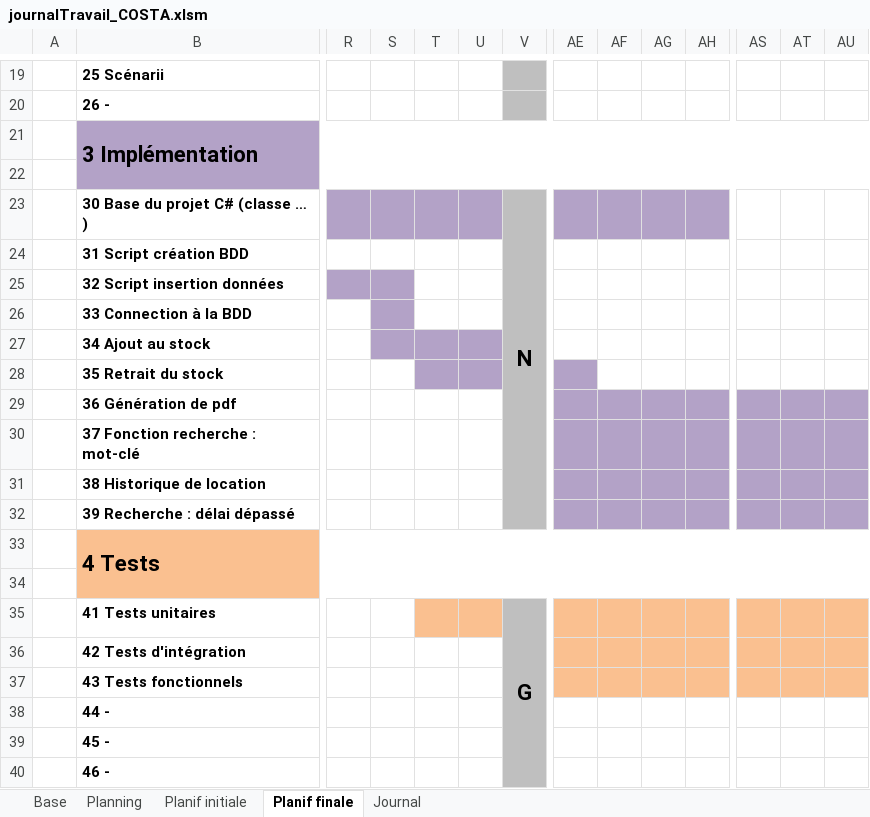
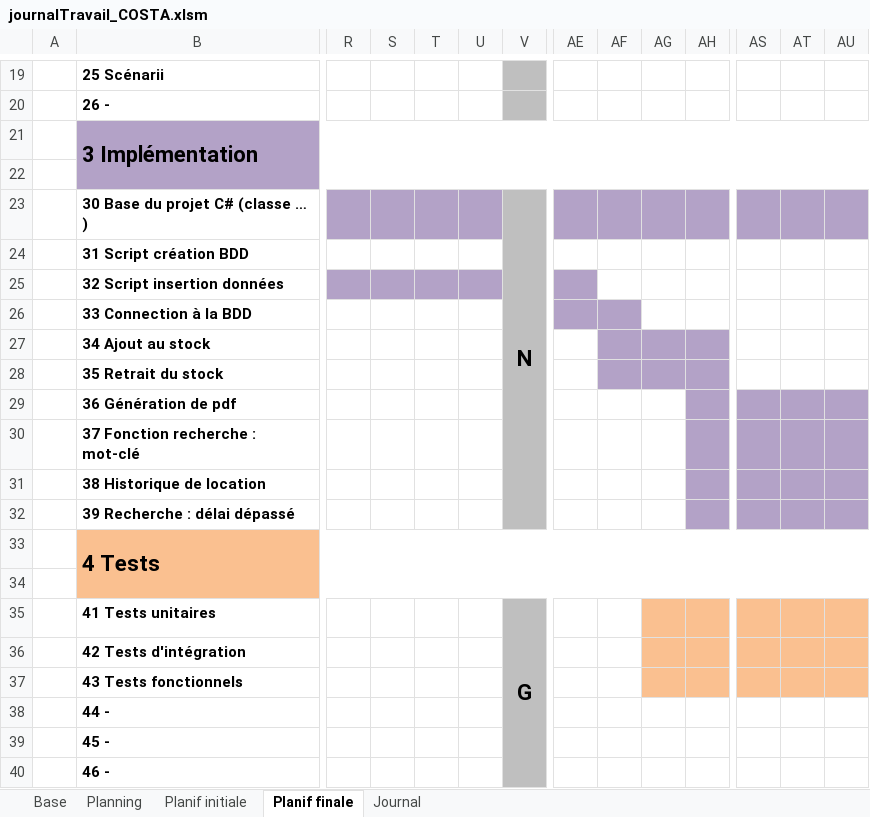
Before and after one commit to AhVen98/gestionStocks_preTPI, an Excel workbook: journalTravail_COSTA.xlsm, sheet Planif finale, drawn as a sheet; only a part is shown, gaps mark what is left out; values as stored, in another font and other column widths than the file's, no borders; the diff names each change by its address in the sheet, - before the commit and + after, or states it on an @@ line.

```diff
--- a/journalTravail_COSTA.xlsm (sheet Planif finale)
+++ b/journalTravail_COSTA.xlsm (sheet Planif finale)
-AS23:AU23 fill: none
+AS23:AU23 fill: #B3A2C7
-T25:U25 fill: none
+T25:U25 fill: #B3A2C7
-AE25 fill: none
+AE25 fill: #B3A2C7
-S26 fill: #B3A2C7
+S26 fill: none
-AE26:AF26 fill: none
+AE26:AF26 fill: #B3A2C7
-S27:U27 fill: #B3A2C7
+S27:U27 fill: none
-AF27:AH28 fill: none
+AF27:AH28 fill: #B3A2C7
-T28:U28 fill: #B3A2C7
+T28:U28 fill: none
-AE28 fill: #B3A2C7
+AE28 fill: none
-AE29:AG32 fill: #B3A2C7
+AE29:AG32 fill: none
-T35:U35 fill: #FAC090
+T35:U35 fill: none
-AE35:AF37 fill: #FAC090
+AE35:AF37 fill: none
```
Also changed, not shown: sheet Journal, sheet Planning, formulas that keep their value, 2 other files.
